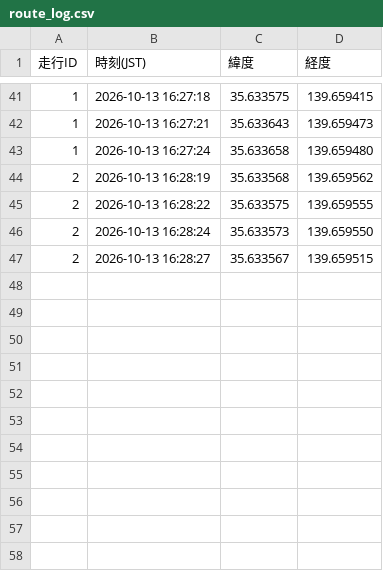
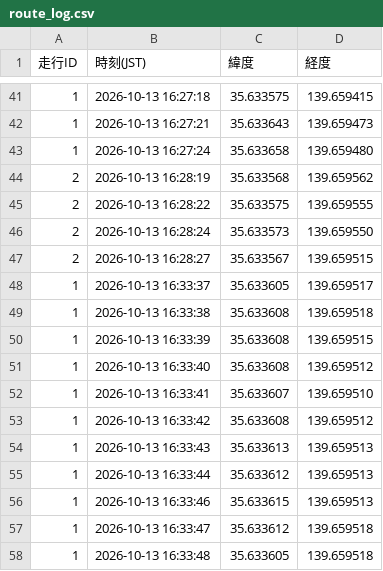
Before and after one commit to tT71lBbM/bicycle-stop-score, a CSV file: route_log.csv, drawn as a sheet; only a part is shown, gaps mark what is left out.

Commit message:
update log

```diff
--- a/route_log.csv
+++ b/route_log.csv
@@ -47 +47,12 @@
 2,2026-10-13 16:28:27,35.633567,139.659515
+1,2026-10-13 16:33:37,35.633605,139.659517
+1,2026-10-13 16:33:38,35.633608,139.659518
+1,2026-10-13 16:33:39,35.633608,139.659515
+1,2026-10-13 16:33:40,35.633608,139.659512
+1,2026-10-13 16:33:41,35.633607,139.659510
+1,2026-10-13 16:33:42,35.633608,139.659512
+1,2026-10-13 16:33:43,35.633613,139.659513
+1,2026-10-13 16:33:44,35.633612,139.659513
+1,2026-10-13 16:33:46,35.633615,139.659513
+1,2026-10-13 16:33:47,35.633612,139.659518
+1,2026-10-13 16:33:48,35.633605,139.659518
```
